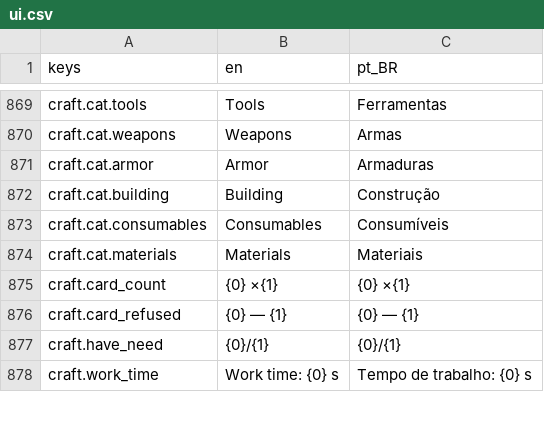
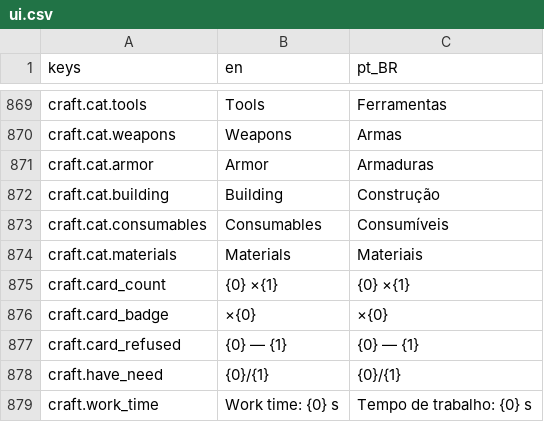
Before and after one commit to Tubaleviao/project-nihon, a CSV file: locale/ui.csv, drawn as a sheet; only a part is shown, gaps mark what is left out.

```diff
--- a/locale/ui.csv
+++ b/locale/ui.csv
@@ -881,2 +881,3 @@ craft.cat.materials,Materials,Materiais
 craft.card_count,{0} ×{1},{0} ×{1}
+craft.card_badge,×{0},×{0}
 craft.card_refused,{0} — {1},{0} — {1}
```
Also changed, not shown: 5 other files.
